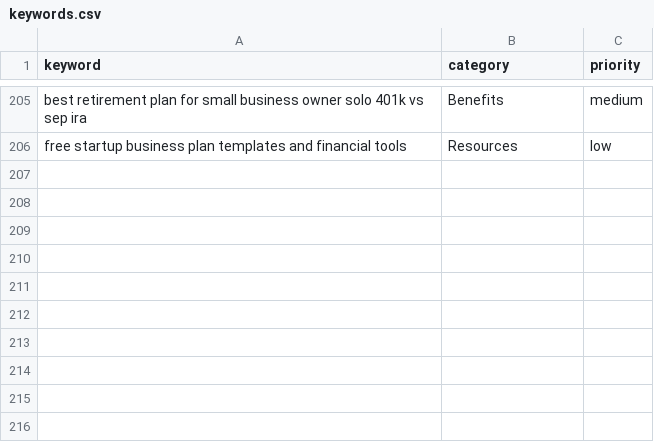
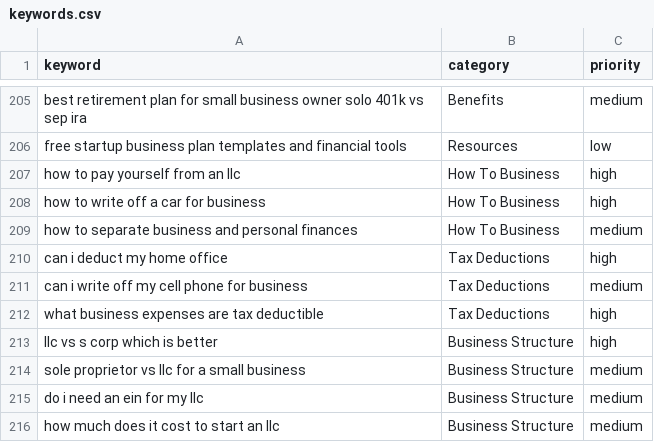
Before and after one commit to peacoat-sites/small-biz-finance-guide, a CSV file: keywords.csv, drawn as a sheet; only a part is shown, gaps mark what is left out; the diff names each change by its address in the sheet, - before the commit and + after, or states it on an @@ line.

Commit message:
Expand keywords: high-value informational + long-tail + scenario topics

```diff
--- a/keywords.csv
+++ b/keywords.csv
+row 207: how to pay yourself from an llc | How To Business | high
+row 208: how to write off a car for business | How To Business | high
+row 209: how to separate business and personal finances | How To Business | medium
+row 210: can i deduct my home office | Tax Deductions | high
+row 211: can i write off my cell phone for business | Tax Deductions | medium
+row 212: what business expenses are tax deductible | Tax Deductions | high
+row 213: llc vs s corp which is better | Business Structure | high
+row 214: sole proprietor vs llc for a small business | Business Structure | medium
+row 215: do i need an ein for my llc | Business Structure | medium
+row 216: how much does it cost to start an llc | Business Structure | medium
```
